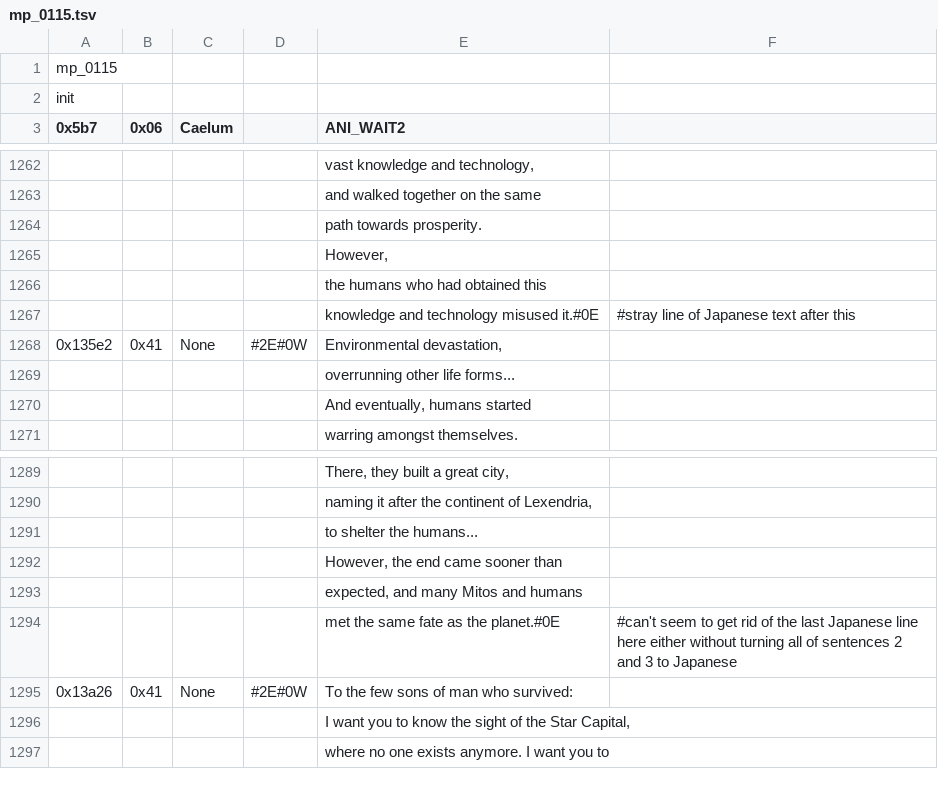
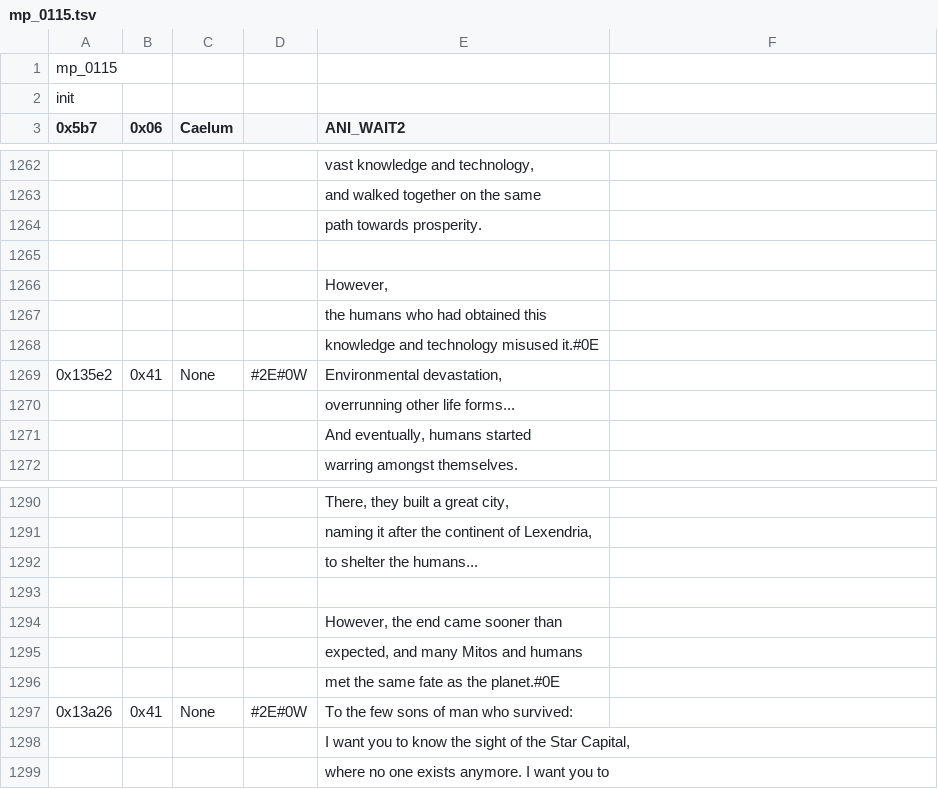
Before and after one commit to dackst/nayuta, a TSV file: script/input/mp_0115.tsv, drawn as a sheet; only a part is shown, gaps mark what is left out; addresses are those after the commit; the diff names each change by its address in the sheet, - before the commit and + after, or states it on an @@ line.

Commit message:
programmatically fix jp volans text bug
lmao all that was needed was to change the hardcoded
length from 10 to 11

Also fixed some other lines that were silently being truncated

```diff
--- a/script/input/mp_0115.tsv
+++ b/script/input/mp_0115.tsv
+row 1265: (empty)
-F1268: #stray line of Japanese text after this
+F1268: (empty)
+row 1293: (empty)
-F1296: #can't seem to get rid of the last Japanese line here either without turning all of sentences 2 and 3 to Japanese
+F1296: (empty)
```
Also changed, not shown: script/input/mp_0003.tsv, script/input/mp_0112.tsv, 3 other files.
